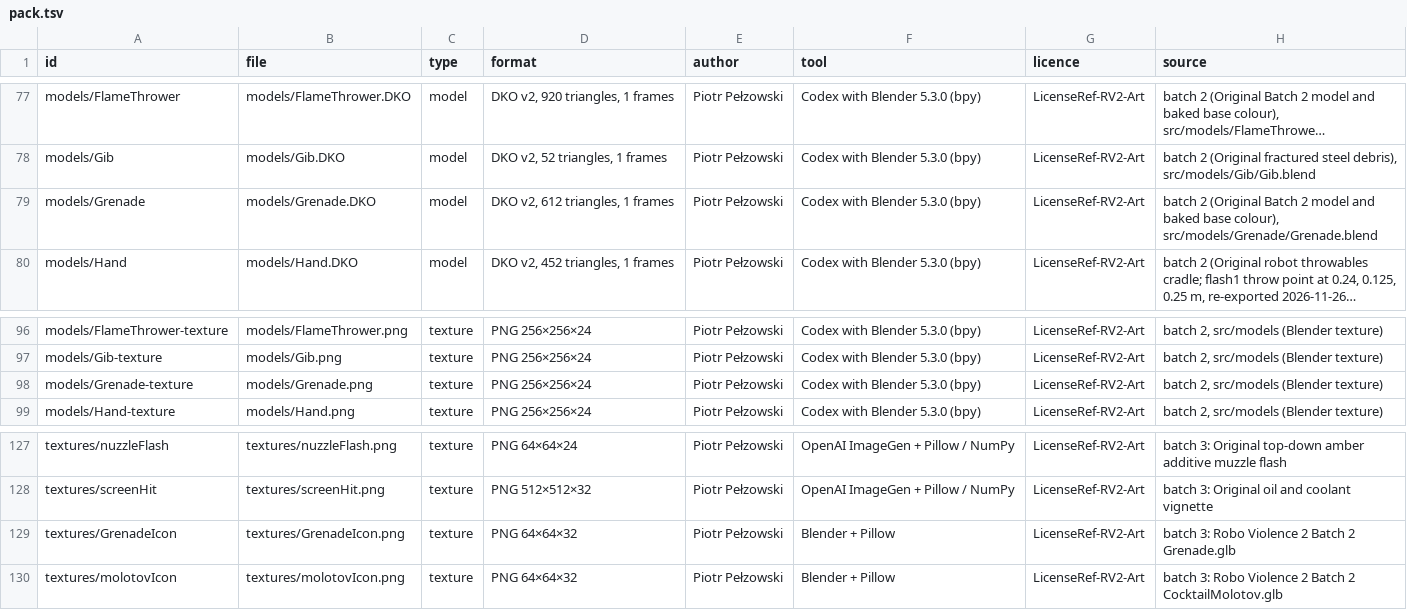
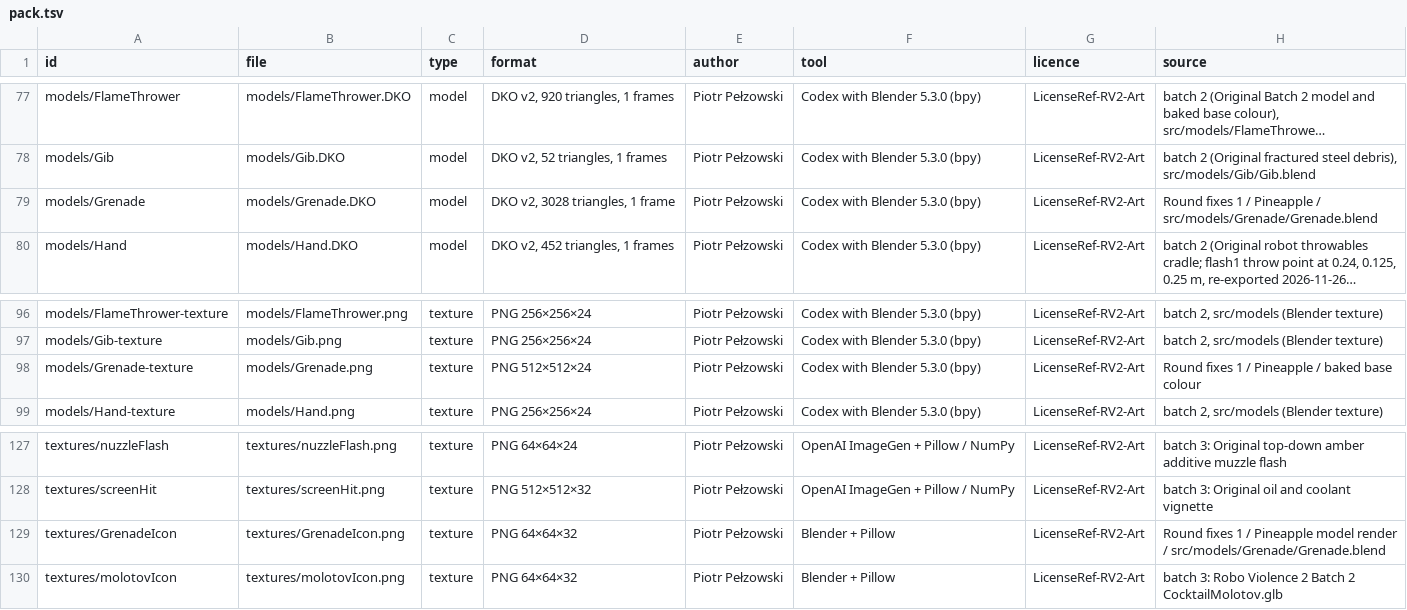
Before and after one commit to Hub-Tansky/rv2-art, a TSV file: pack/main/pack.tsv, drawn as a sheet; only a part is shown, gaps mark what is left out; long unchanged cells end in …; the diff covers the shown part only; the diff names each change by its address in the sheet, - before the commit and + after, or states it on an @@ line.

```diff
--- a/pack/main/pack.tsv
+++ b/pack/main/pack.tsv
-D79 (format): DKO v2, 612 triangles, 1 frames
+D79 (format): DKO v2, 3028 triangles, 1 frame
-H79 (source): batch 2 (Original Batch 2 model and baked base colour), src/models/Grenade/Grenade.blend
+H79 (source): Round fixes 1 / Pineapple / src/models/Grenade/Grenade.blend
-D98 (format): PNG 256×256×24
+D98 (format): PNG 512×512×24
-H98 (source): batch 2, src/models (Blender texture)
+H98 (source): Round fixes 1 / Pineapple / baked base colour
-H129 (source): batch 3: Robo Violence 2 Batch 2 Grenade.glb
+H129 (source): Round fixes 1 / Pineapple model render / src/models/Grenade/Grenade.blend
```
Also changed, not shown: 30 edited cells elsewhere in this file, 28 other files.
